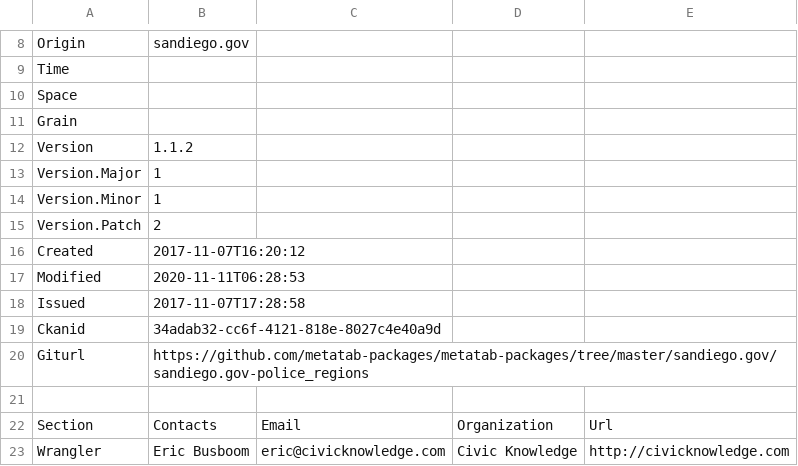
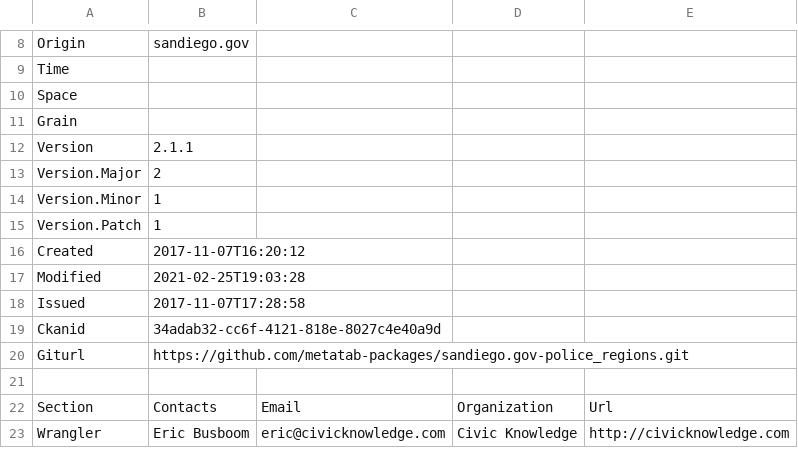
Before and after one commit to metatab-packages/sandiego.gov-police_regions, a CSV file: metadata.csv, drawn as a sheet; only a part is shown, gaps mark what is left out; the diff covers the shown part only.

```diff
--- a/metadata.csv
+++ b/metadata.csv
@@ -11,11 +11,11 @@ Space,
 Grain,
-Version,1.1.2
-Version.Major,1
+Version,2.1.1
+Version.Major,2
 Version.Minor,1
-Version.Patch,2
+Version.Patch,1
 Created,2017-11-07T16:20:12
-Modified,2020-11-11T06:28:53
+Modified,2021-02-25T19:03:28
 Issued,2017-11-07T17:28:58
 Ckanid,34adab32-cc6f-4121-818e-8027c4e40a9d
-Giturl,https://github.com/metatab-packages/metatab-packages/tree/master/sandiego.gov/sandiego.gov-police_regions
+Giturl,https://github.com/metatab-packages/sandiego.gov-police_regions.git
 ""
```
Also changed, not shown: 10 added rows, 9 removed rows, 11 moved rows and 8 edited cells elsewhere in this file, 25 other files.
